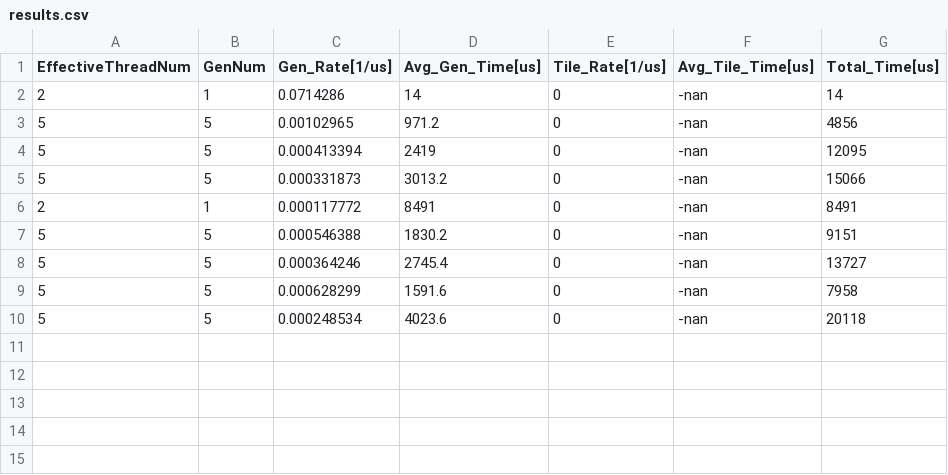
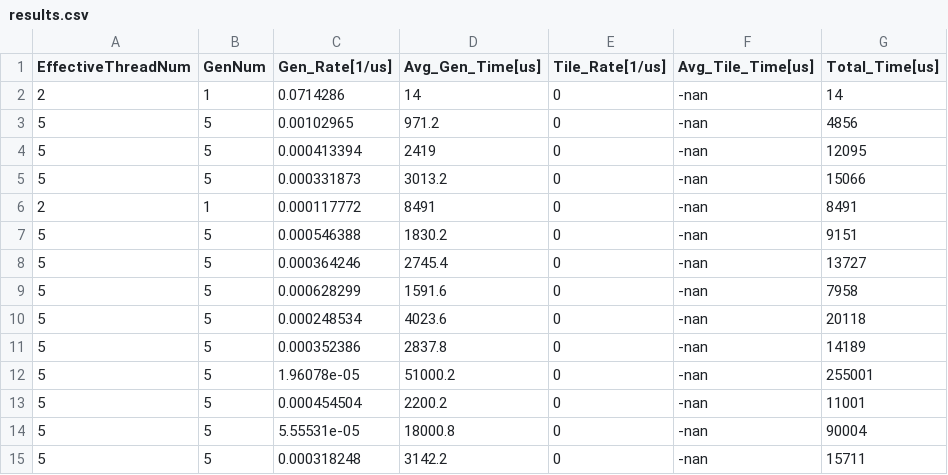
Before and after one commit to shlomizvi09/OS_Wet3, a CSV file: wet3_files/Code_Skeleton/Part2/results.csv, drawn as a sheet; the diff names each change by its address in the sheet, - before the commit and + after, or states it on an @@ line.

```diff
--- a/wet3_files/Code_Skeleton/Part2/results.csv
+++ b/wet3_files/Code_Skeleton/Part2/results.csv
+row 11: 5 | 5 | 0.000352386 | 2837.8 | 0 | -nan | 14189
+row 12: 5 | 5 | 1.96078e-05 | 51000.2 | 0 | -nan | 255001
+row 13: 5 | 5 | 0.000454504 | 2200.2 | 0 | -nan | 11001
+row 14: 5 | 5 | 5.55531e-05 | 18000.8 | 0 | -nan | 90004
+row 15: 5 | 5 | 0.000318248 | 3142.2 | 0 | -nan | 15711
```
Also changed, not shown: 4 other files.
